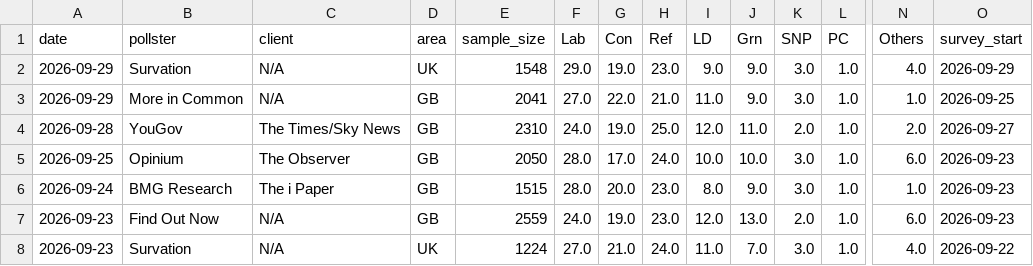
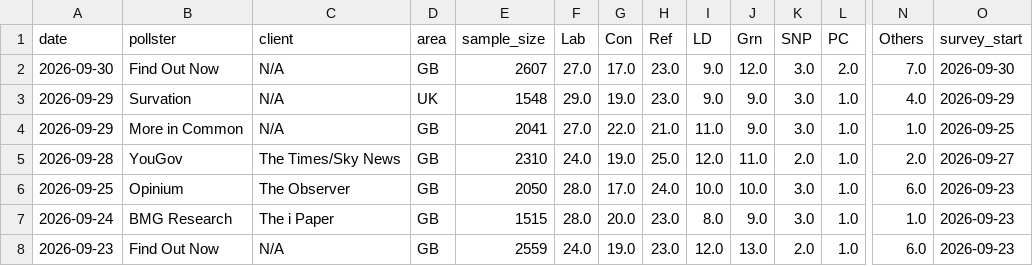
Before and after one commit to agoldhammer/UKPolls, a CSV file: data/uk_polls_national.csv, drawn as a sheet; only a part is shown, gaps mark what is left out; the shorter side is filled out with more unchanged rows; rows hold the shown columns only; the diff names each change by its address in the sheet, - before the commit and + after, or states it on an @@ line.

```diff
--- a/data/uk_polls_national.csv
+++ b/data/uk_polls_national.csv
+row 2: 2026-09-30 | Find Out Now | N/A | GB | 2607 | 27.0 | 17.0 | 23.0 | 9.0 | 12.0 | 3.0 | 2.0 | 7.0 | 2026-09-30
```
Also changed, not shown: 4 other files.
